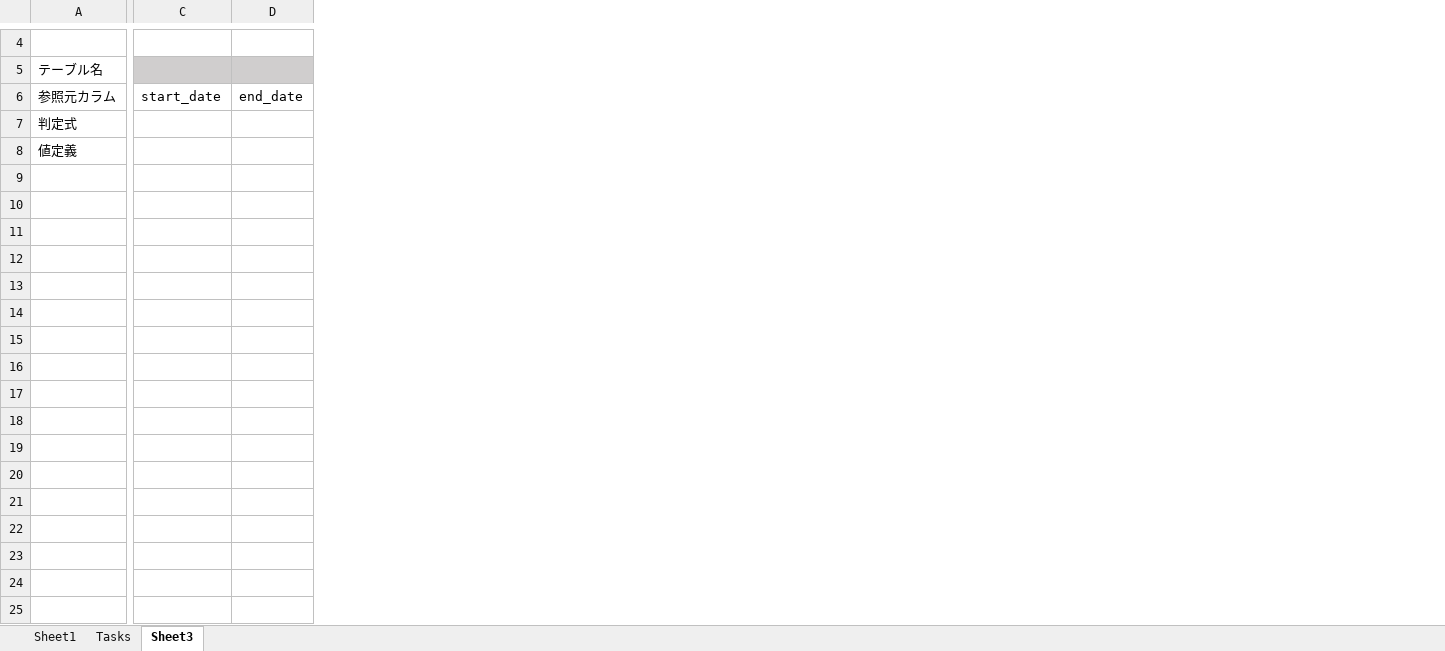
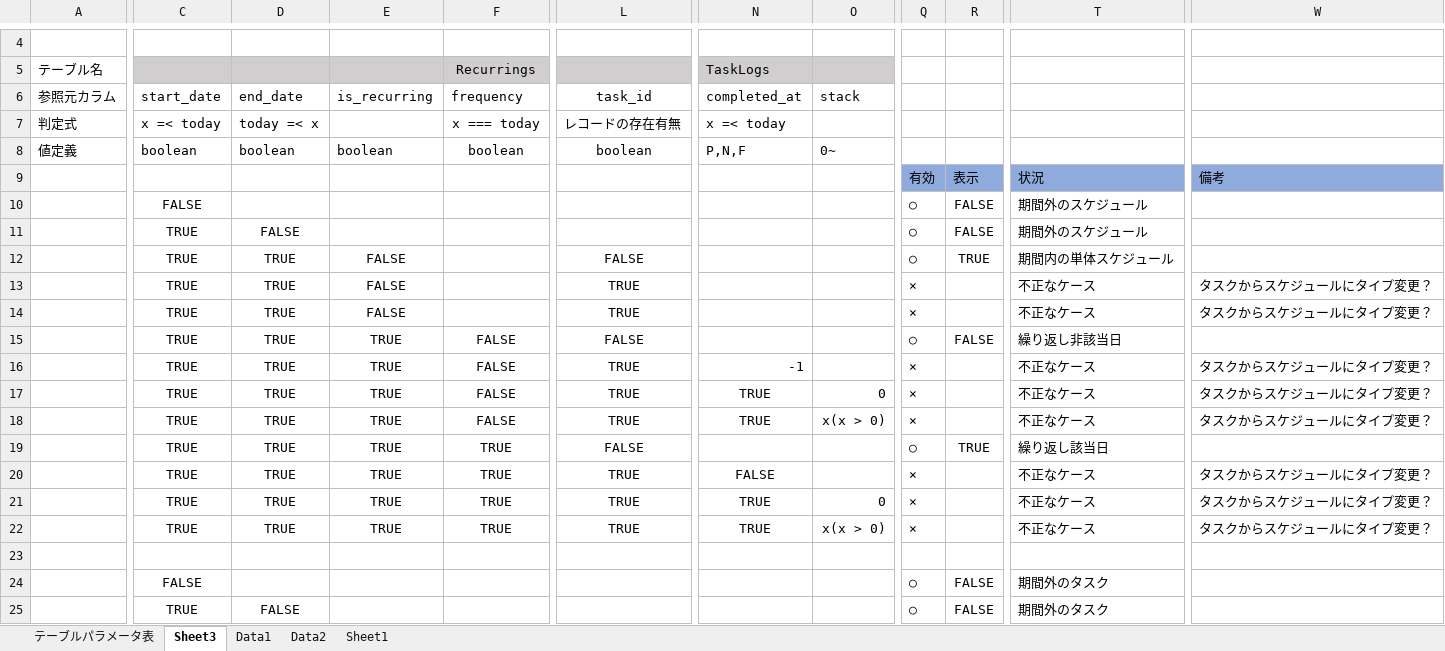
Before and after one commit to whillsSe/portfolio, an Excel workbook: documents/task_matrix.xlsx, sheet Sheet3, drawn as a sheet; only a part is shown, gaps mark what is left out; values as stored, in another font and other column widths than the file's, no borders; removed rows and columns are numbered as before the commit, all else as after; rows hold the shown columns only; the diff covers the shown part only; the diff names each change by its address in the sheet, - before the commit and + after, or states it on an @@ line.

```diff
--- a/documents/task_matrix.xlsx (sheet Sheet3)
+++ b/documents/task_matrix.xlsx (sheet Sheet3)
-sheet tab: Tasks
+sheet tab: テーブルパラメータ表
+sheet tab: Data1
+sheet tab: Data2
@@ sheet tab order changed: テーブルパラメータ表 | Sheet3 | Data1 | Data2 | Sheet1 @@
-column C (start_date), empty
-column D (end_date), empty
+column C (start_date), rows 7-8: x =< today | boolean
+column D (end_date), rows 7-8: today =< x | boolean
+column E (is_recurring), row 8: boolean
+column F (frequency), row 5: Recurrings; rows 7-8: x === today | boolean
+column L (task_id), rows 7-8: レコードの存在有無 | boolean
+column N (completed_at), row 5: TaskLogs; rows 7-8: x =< today | P,N,F
+column O (stack), row 8: 0~
+column Q, empty
+column R, empty
+column T, empty
+column W, empty
+row 9:  |  |  |  |  |  |  |  | 有効 | 表示 | 状況 | 備考
+row 10:  | FALSE |  |  |  |  |  |  | ○ | FALSE | 期間外のスケジュール
+row 11:  | TRUE | FALSE |  |  |  |  |  | ○ | FALSE | 期間外のスケジュール
+row 12:  | TRUE | TRUE | FALSE |  | FALSE |  |  | ○ | TRUE | 期間内の単体スケジュール
+row 13:  | TRUE | TRUE | FALSE |  | TRUE |  |  | × |  | 不正なケース | タスクからスケジュールにタイプ変更？
+row 14:  | TRUE | TRUE | FALSE |  | TRUE |  |  | × |  | 不正なケース | タスクからスケジュールにタイプ変更？
+row 15:  | TRUE | TRUE | TRUE | FALSE | FALSE |  |  | ○ | FALSE | 繰り返し非該当日
+row 16:  | TRUE | TRUE | TRUE | FALSE | TRUE | -1 |  | × |  | 不正なケース | タスクからスケジュールにタイプ変更？
+row 17:  | TRUE | TRUE | TRUE | FALSE | TRUE | TRUE | 0 | × |  | 不正なケース | タスクからスケジュールにタイプ変更？
+row 18:  | TRUE | TRUE | TRUE | FALSE | TRUE | TRUE | x(x > 0) | × |  | 不正なケース | タスクからスケジュールにタイプ変更？
+row 19:  | TRUE | TRUE | TRUE | TRUE | FALSE |  |  | ○ | TRUE | 繰り返し該当日
+row 20:  | TRUE | TRUE | TRUE | TRUE | TRUE | FALSE |  | × |  | 不正なケース | タスクからスケジュールにタイプ変更？
+row 21:  | TRUE | TRUE | TRUE | TRUE | TRUE | TRUE | 0 | × |  | 不正なケース | タスクからスケジュールにタイプ変更？
+row 22:  | TRUE | TRUE | TRUE | TRUE | TRUE | TRUE | x(x > 0) | × |  | 不正なケース | タスクからスケジュールにタイプ変更？
+row 23: (empty)
+row 24:  | FALSE |  |  |  |  |  |  | ○ | FALSE | 期間外のタスク
+row 25:  | TRUE | FALSE |  |  |  |  |  | ○ | FALSE | 期間外のタスク
```
Also changed, not shown: 40 added rows, 5 added columns and 7 removed columns elsewhere in this sheet, sheet Sheet1, 2 other files.
